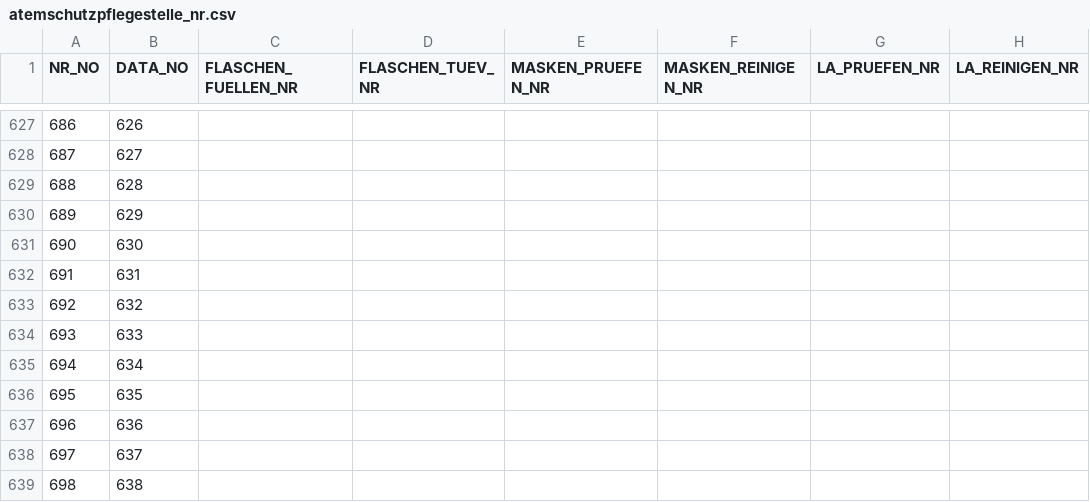
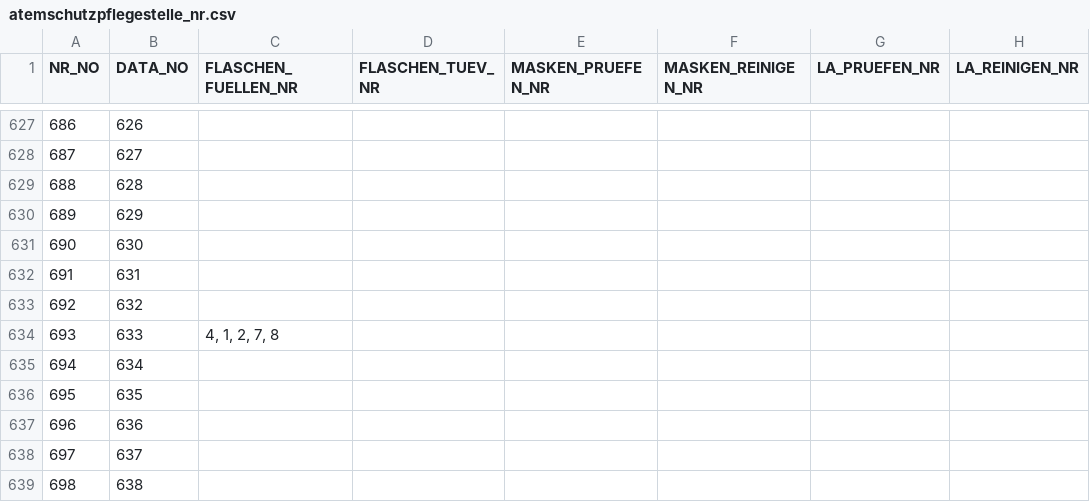
Before and after one commit to MichaelBehringer/AtemschutzDataBackup, a CSV file: atemschutzpflegestelle_nr.csv, drawn as a sheet; only a part is shown, gaps mark what is left out; the diff covers the shown part only; the diff names each change by its address in the sheet, - before the commit and + after, or states it on an @@ line.

```diff
--- a/atemschutzpflegestelle_nr.csv
+++ b/atemschutzpflegestelle_nr.csv
-C634 (FLASCHEN_FUELLEN_NR): (empty)
+C634 (FLASCHEN_FUELLEN_NR): 4, 1, 2, 7, 8
```
Also changed, not shown: 18 added rows and 3 edited cells elsewhere in this file, atemschutzpflegestelle_data.csv.
